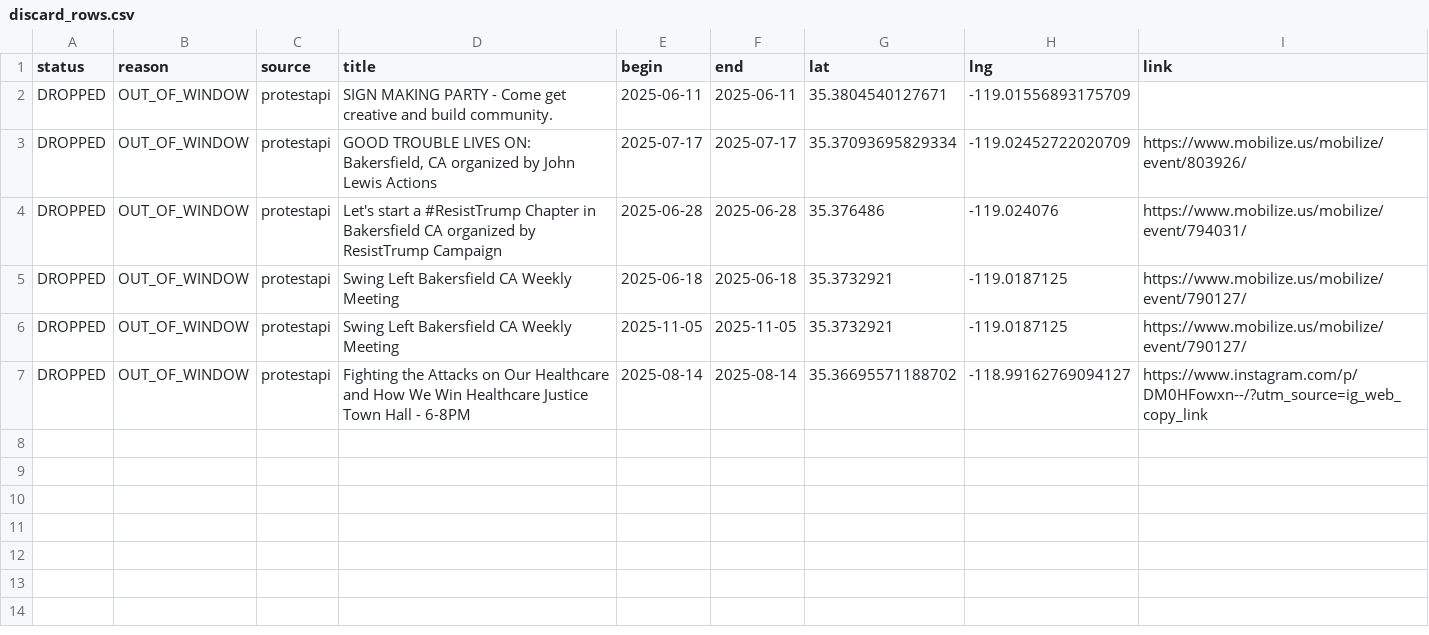
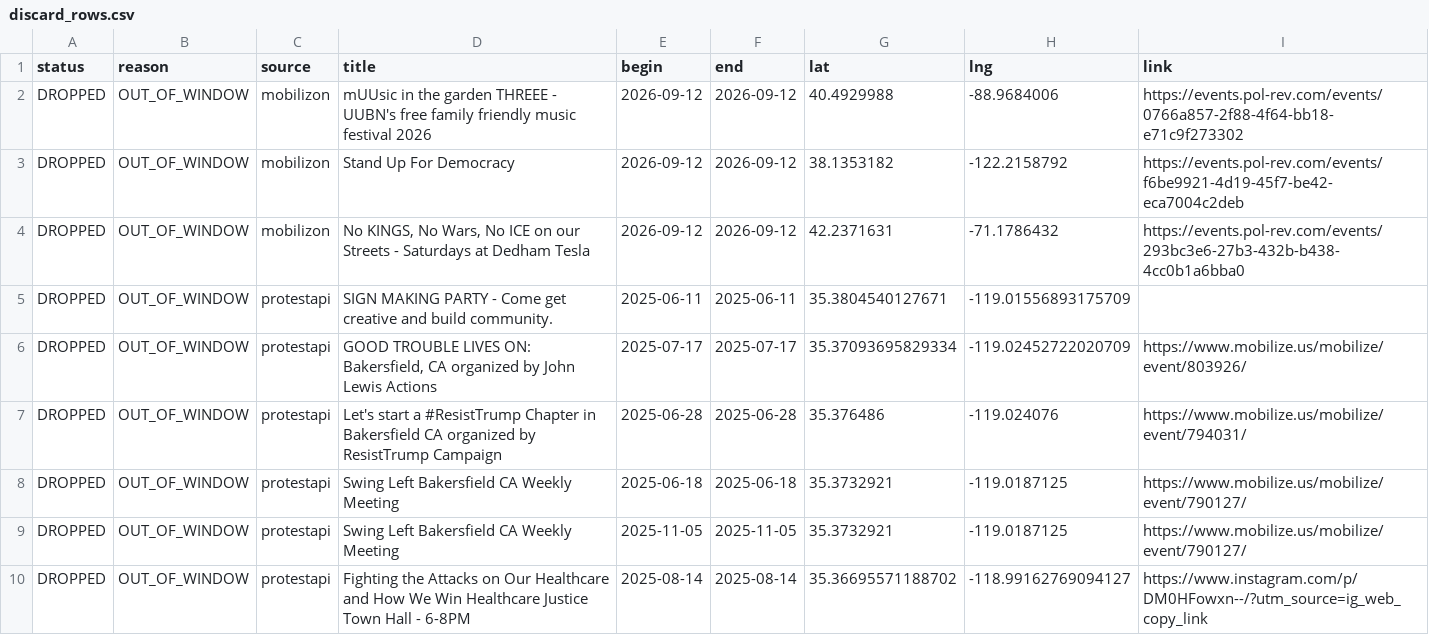
Before and after one commit to ConcernedCitizen2025/Project2025-Assistant, a CSV file: assets/data/discard_rows.csv, drawn as a sheet; the diff names each change by its address in the sheet, - before the commit and + after, or states it on an @@ line.

```diff
--- a/assets/data/discard_rows.csv
+++ b/assets/data/discard_rows.csv
+row 2: DROPPED | OUT_OF_WINDOW | mobilizon | mUUsic in the garden THREEE - UUBN's free family friendly music festival 2026 | 2026-09-12 | 2026-09-12 | 40.4929988 | -88.9684006 | https://events.pol-rev.com/events/0766a857-2f88-4f64-bb18-e71c9f273302
+row 3: DROPPED | OUT_OF_WINDOW | mobilizon | Stand Up For Democracy | 2026-09-12 | 2026-09-12 | 38.1353182 | -122.2158792 | https://events.pol-rev.com/events/f6be9921-4d19-45f7-be42-eca7004c2deb
+row 4: DROPPED | OUT_OF_WINDOW | mobilizon | No KINGS, No Wars, No ICE on our Streets - Saturdays at Dedham Tesla | 2026-09-12 | 2026-09-12 | 42.2371631 | -71.1786432 | https://events.pol-rev.com/events/293bc3e6-27b3-432b-b438-4cc0b1a6bba0
```
Also changed, not shown: 13 other files.
